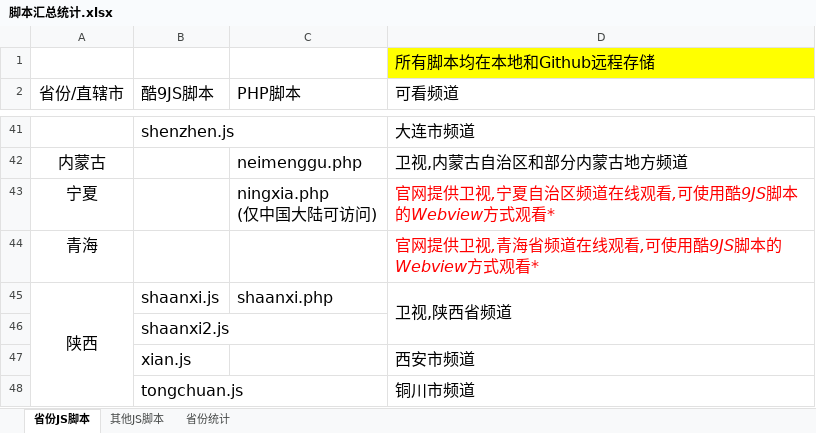
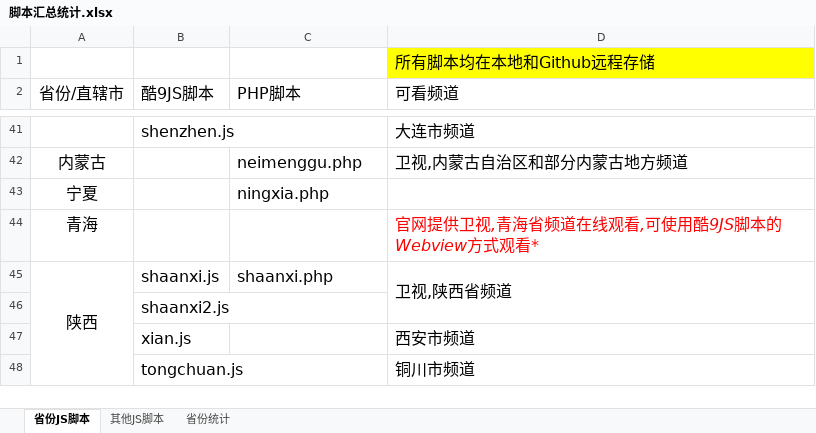
Before and after one commit to Alonso0729/Television, an Excel workbook: 直播源汇总文档/其他文档/脚本汇总统计.xlsx, sheet 省份JS脚本, drawn as a sheet; only a part is shown, gaps mark what is left out; values as stored, in another font and other column widths than the file's, no borders; removed rows and columns are numbered as before the commit, all else as after; ↵ is a line break in a cell; the diff names each change by its address in the sheet, - before the commit and + after, or states it on an @@ line.

```diff
--- a/直播源汇总文档/其他文档/脚本汇总统计.xlsx (sheet 省份JS脚本)
+++ b/直播源汇总文档/其他文档/脚本汇总统计.xlsx (sheet 省份JS脚本)
-row 43: 宁夏 |  | ningxia.php ↵ (仅中国大陆可访问) | 官网提供卫视,宁夏自治区频道在线观看,可使用酷9JS脚本的Webview方式观看*
+row 43: 宁夏 |  | ningxia.php
```
Also changed, not shown: sheet 其他JS脚本, 3 other files.
